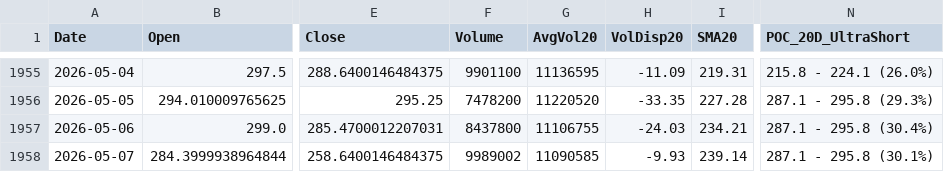
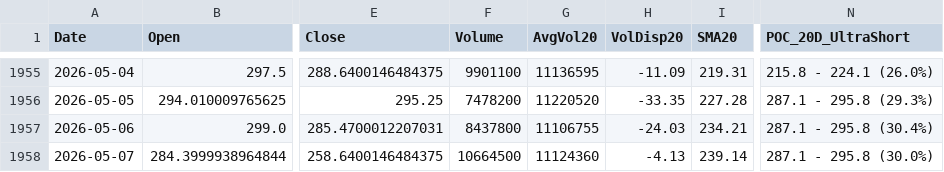
Before and after one commit to Junwoo-Genius/market-snapshot, a CSV file: public/csv/BE_daily.csv, drawn as a sheet; only a part is shown, gaps mark what is left out; the diff names each change by its address in the sheet, - before the commit and + after, or states it on an @@ line.

```diff
--- a/public/csv/BE_daily.csv
+++ b/public/csv/BE_daily.csv
-F1958 (Volume): 9989002
+F1958 (Volume): 10664500
-G1958 (AvgVol20): 11090585
+G1958 (AvgVol20): 11124360
-H1958 (VolDisp20): -9.93
+H1958 (VolDisp20): -4.13
-N1958 (POC_20D_UltraShort): 287.1 - 295.8 (30.1%)
+N1958 (POC_20D_UltraShort): 287.1 - 295.8 (30.0%)
```
Also changed, not shown: public/csv/ASTS_daily.csv, public/csv/CRCL_daily.csv, 26 other files.
